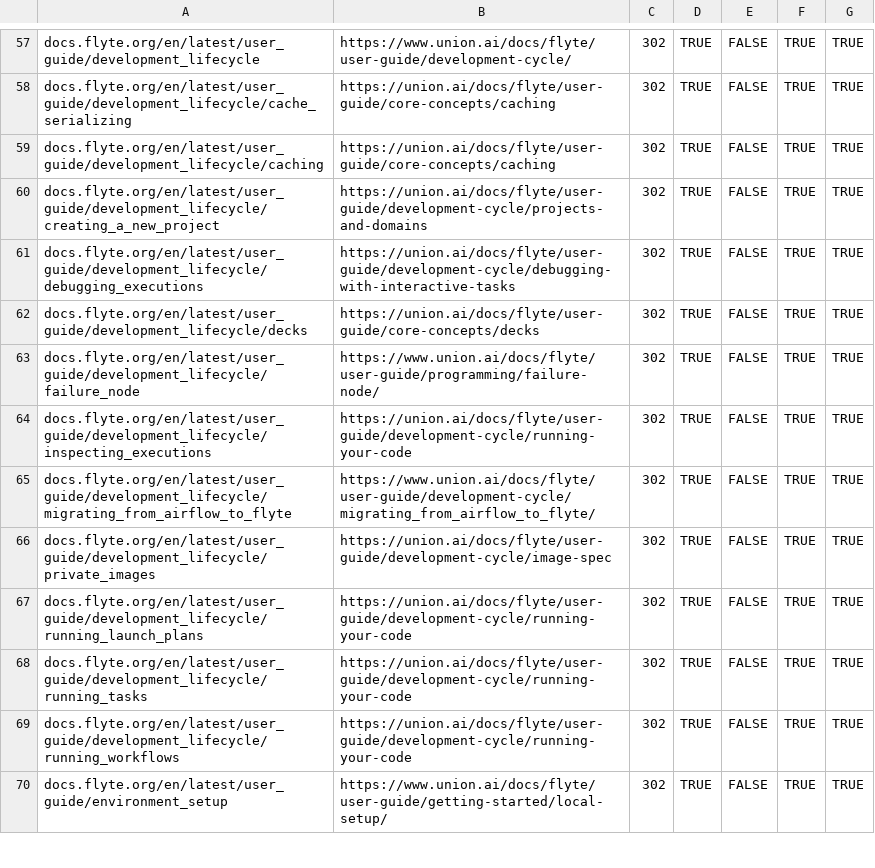
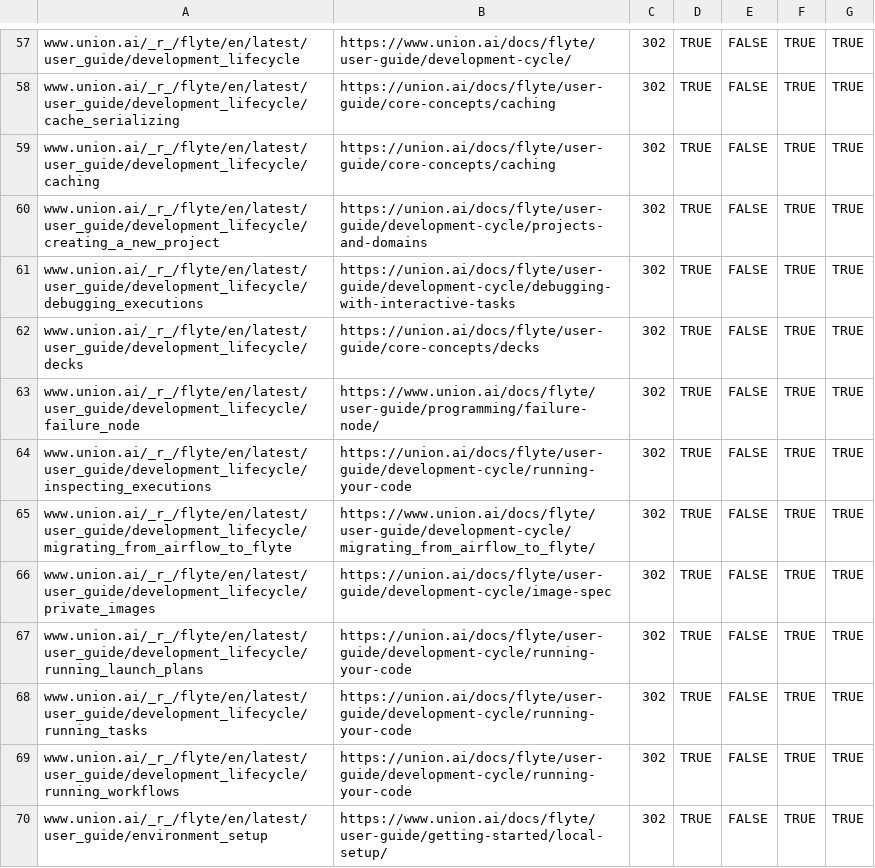
Before and after one commit to unionai/unionai-docs, a CSV file: docs-flyte-org-redirects.csv, drawn as a sheet; only a part is shown, gaps mark what is left out; the diff covers the shown part only; the diff names each change by its address in the sheet, - before the commit and + after, or states it on an @@ line.

Commit message:
Redirect landing page in the Union side

```diff
--- a/docs-flyte-org-redirects.csv
+++ b/docs-flyte-org-redirects.csv
-A57: docs.flyte.org/en/latest/user_guide/development_lifecycle
+A57: www.union.ai/_r_/flyte/en/latest/user_guide/development_lifecycle
-A58: docs.flyte.org/en/latest/user_guide/development_lifecycle/cache_serializing
+A58: www.union.ai/_r_/flyte/en/latest/user_guide/development_lifecycle/cache_serializing
-A59: docs.flyte.org/en/latest/user_guide/development_lifecycle/caching
+A59: www.union.ai/_r_/flyte/en/latest/user_guide/development_lifecycle/caching
-A60: docs.flyte.org/en/latest/user_guide/development_lifecycle/creating_a_new_project
+A60: www.union.ai/_r_/flyte/en/latest/user_guide/development_lifecycle/creating_a_new_project
-A61: docs.flyte.org/en/latest/user_guide/development_lifecycle/debugging_executions
+A61: www.union.ai/_r_/flyte/en/latest/user_guide/development_lifecycle/debugging_executions
-A62: docs.flyte.org/en/latest/user_guide/development_lifecycle/decks
+A62: www.union.ai/_r_/flyte/en/latest/user_guide/development_lifecycle/decks
-A63: docs.flyte.org/en/latest/user_guide/development_lifecycle/failure_node
+A63: www.union.ai/_r_/flyte/en/latest/user_guide/development_lifecycle/failure_node
-A64: docs.flyte.org/en/latest/user_guide/development_lifecycle/inspecting_executions
+A64: www.union.ai/_r_/flyte/en/latest/user_guide/development_lifecycle/inspecting_executions
-A65: docs.flyte.org/en/latest/user_guide/development_lifecycle/migrating_from_airflow_to_flyte
+A65: www.union.ai/_r_/flyte/en/latest/user_guide/development_lifecycle/migrating_from_airflow_to_flyte
-A66: docs.flyte.org/en/latest/user_guide/development_lifecycle/private_images
+A66: www.union.ai/_r_/flyte/en/latest/user_guide/development_lifecycle/private_images
-A67: docs.flyte.org/en/latest/user_guide/development_lifecycle/running_launch_plans
+A67: www.union.ai/_r_/flyte/en/latest/user_guide/development_lifecycle/running_launch_plans
-A68: docs.flyte.org/en/latest/user_guide/development_lifecycle/running_tasks
+A68: www.union.ai/_r_/flyte/en/latest/user_guide/development_lifecycle/running_tasks
-A69: docs.flyte.org/en/latest/user_guide/development_lifecycle/running_workflows
+A69: www.union.ai/_r_/flyte/en/latest/user_guide/development_lifecycle/running_workflows
-A70: docs.flyte.org/en/latest/user_guide/environment_setup
+A70: www.union.ai/_r_/flyte/en/latest/user_guide/environment_setup
```
Also changed, not shown: 95 edited cells elsewhere in this file.
